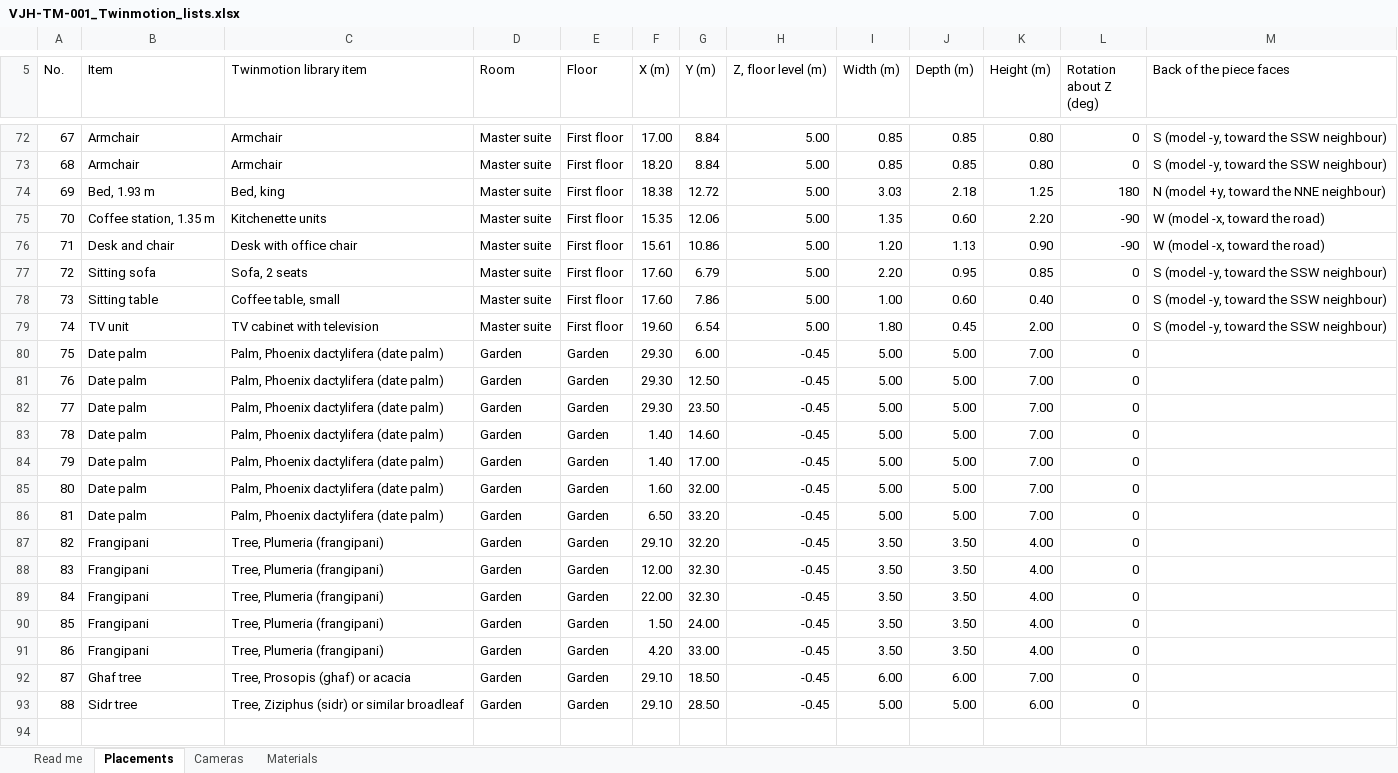
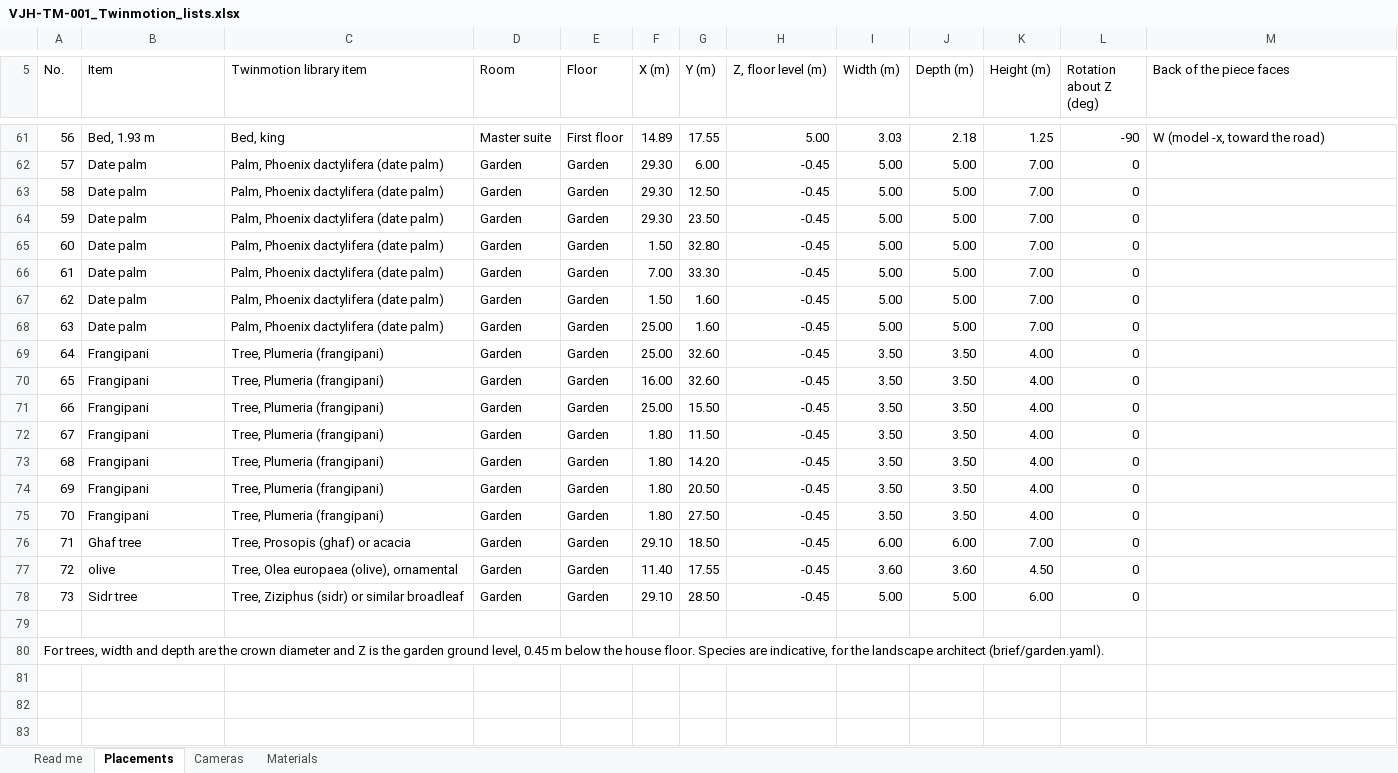
Before and after one commit to AimanSadeq/villa-jebel-ali-hills-dubai, an Excel workbook: output/twinmotion/VJH-TM-001_Twinmotion_lists.xlsx, sheet Placements, drawn as a sheet; only a part is shown, gaps mark what is left out; the shorter side is filled out with more unchanged rows; values as stored, in another font and other column widths than the file's, no cell formats; charts and pictures not drawn; removed rows and columns are numbered as before the commit, all else as after; the diff covers the shown part only; the diff names each change by its address in the sheet, - before the commit and + after, or states it on an @@ line.

```diff
--- a/output/twinmotion/VJH-TM-001_Twinmotion_lists.xlsx (sheet Placements)
+++ b/output/twinmotion/VJH-TM-001_Twinmotion_lists.xlsx (sheet Placements)
@@ column A (No.) renumbered between rows 6 and 78 @@
-row 72: 67 | Armchair | Armchair | Master suite | First floor | 17.00 | 8.84 | 5.00 | 0.85 | 0.85 | 0.80 | 0 | S (model -y, toward the SSW neighbour)
-row 73: 68 | Armchair | Armchair | Master suite | First floor | 18.20 | 8.84 | 5.00 | 0.85 | 0.85 | 0.80 | 0 | S (model -y, toward the SSW neighbour)
-F61 (X (m)): 18.38
+F61 (X (m)): 14.89
-G61 (Y (m)): 12.72
+G61 (Y (m)): 17.55
-L61 (Rotation about Z (deg)): 180
+L61 (Rotation about Z (deg)): -90
-M61 (Back of the piece faces): N (model +y, toward the NNE neighbour)
+M61 (Back of the piece faces): W (model -x, toward the road)
-row 75: 70 | Coffee station, 1.35 m | Kitchenette units | Master suite | First floor | 15.35 | 12.06 | 5.00 | 1.35 | 0.60 | 2.20 | -90 | W (model -x, toward the road)
-row 76: 71 | Desk and chair | Desk with office chair | Master suite | First floor | 15.61 | 10.86 | 5.00 | 1.20 | 1.13 | 0.90 | -90 | W (model -x, toward the road)
-row 77: 72 | Sitting sofa | Sofa, 2 seats | Master suite | First floor | 17.60 | 6.79 | 5.00 | 2.20 | 0.95 | 0.85 | 0 | S (model -y, toward the SSW neighbour)
-row 78: 73 | Sitting table | Coffee table, small | Master suite | First floor | 17.60 | 7.86 | 5.00 | 1.00 | 0.60 | 0.40 | 0 | S (model -y, toward the SSW neighbour)
-row 79: 74 | TV unit | TV cabinet with television | Master suite | First floor | 19.60 | 6.54 | 5.00 | 1.80 | 0.45 | 2.00 | 0 | S (model -y, toward the SSW neighbour)
-F65 (X (m)): 1.40
+F65 (X (m)): 1.50
-G65 (Y (m)): 14.60
+G65 (Y (m)): 32.80
-F66 (X (m)): 1.40
+F66 (X (m)): 7.00
-G66 (Y (m)): 17.00
+G66 (Y (m)): 33.30
-F67 (X (m)): 1.60
+F67 (X (m)): 1.50
-G67 (Y (m)): 32.00
+G67 (Y (m)): 1.60
-F68 (X (m)): 6.50
+F68 (X (m)): 25.00
-G68 (Y (m)): 33.20
+G68 (Y (m)): 1.60
-F69 (X (m)): 29.10
+F69 (X (m)): 25.00
-G69 (Y (m)): 32.20
+G69 (Y (m)): 32.60
-F70 (X (m)): 12.00
+F70 (X (m)): 16.00
-G70 (Y (m)): 32.30
+G70 (Y (m)): 32.60
-F71 (X (m)): 22.00
+F71 (X (m)): 25.00
-G71 (Y (m)): 32.30
+G71 (Y (m)): 15.50
-F72 (X (m)): 1.50
+F72 (X (m)): 1.80
-G72 (Y (m)): 24.00
+G72 (Y (m)): 11.50
-F73 (X (m)): 4.20
+F73 (X (m)): 1.80
-G73 (Y (m)): 33.00
+G73 (Y (m)): 14.20
+row 74: 69 | Frangipani | Tree, Plumeria (frangipani) | Garden | Garden | 1.80 | 20.50 | -0.45 | 3.50 | 3.50 | 4.00 | 0
+row 75: 70 | Frangipani | Tree, Plumeria (frangipani) | Garden | Garden | 1.80 | 27.50 | -0.45 | 3.50 | 3.50 | 4.00 | 0
+row 77: 72 | olive | Tree, Olea europaea (olive), ornamental | Garden | Garden | 11.40 | 17.55 | -0.45 | 3.60 | 3.60 | 4.50 | 0
```
Also changed, not shown: 15 added rows, 26 removed rows and 138 edited cells elsewhere in this sheet, sheet Cameras, sheet Materials, sheet Read me, cell formats, 10 other files.
